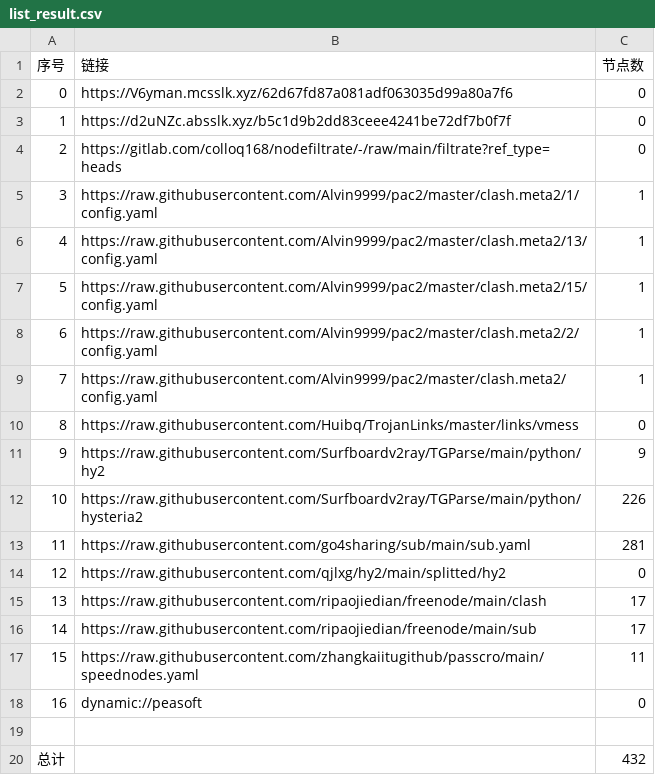
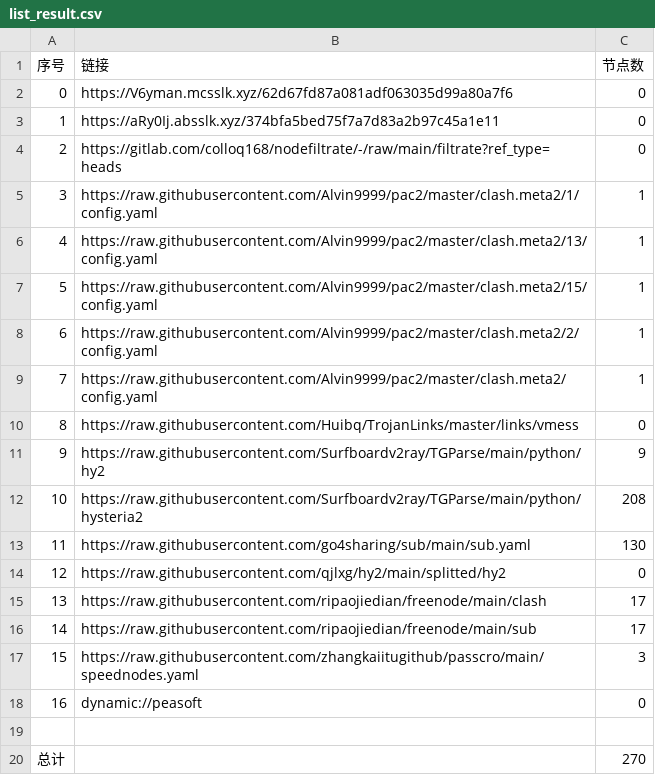
Before and after one commit to weg2025/AutoSearchPublicNodes, a CSV file: list_result.csv, drawn as a sheet.

```diff
--- a/list_result.csv
+++ b/list_result.csv
@@ -2,3 +2,3 @@
 0,https://V6yman.mcsslk.xyz/62d67fd87a081adf063035d99a80a7f6,0
-1,https://d2uNZc.absslk.xyz/b5c1d9b2dd83ceee4241be72df7b0f7f,0
+1,https://aRy0Ij.absslk.xyz/374bfa5bed75f7a7d83a2b97c45a1e11,0
 2,https://gitlab.com/colloq168/nodefiltrate/-/raw/main/filtrate?ref_type=heads,0
@@ -11,4 +11,4 @@
 9,https://raw.githubusercontent.com/Surfboardv2ray/TGParse/main/python/hy2,9
-10,https://raw.githubusercontent.com/Surfboardv2ray/TGParse/main/python/hysteria2,226
-11,https://raw.githubusercontent.com/go4sharing/sub/main/sub.yaml,281
+10,https://raw.githubusercontent.com/Surfboardv2ray/TGParse/main/python/hysteria2,208
+11,https://raw.githubusercontent.com/go4sharing/sub/main/sub.yaml,130
 12,https://raw.githubusercontent.com/qjlxg/hy2/main/splitted/hy2,0
@@ -16,5 +16,5 @@
 14,https://raw.githubusercontent.com/ripaojiedian/freenode/main/sub,17
-15,https://raw.githubusercontent.com/zhangkaiitugithub/passcro/main/speednodes.yaml,11
+15,https://raw.githubusercontent.com/zhangkaiitugithub/passcro/main/speednodes.yaml,3
 16,dynamic://peasoft,0
 
-总计,,432
+总计,,270
```
Also changed, not shown: 30 other files.
